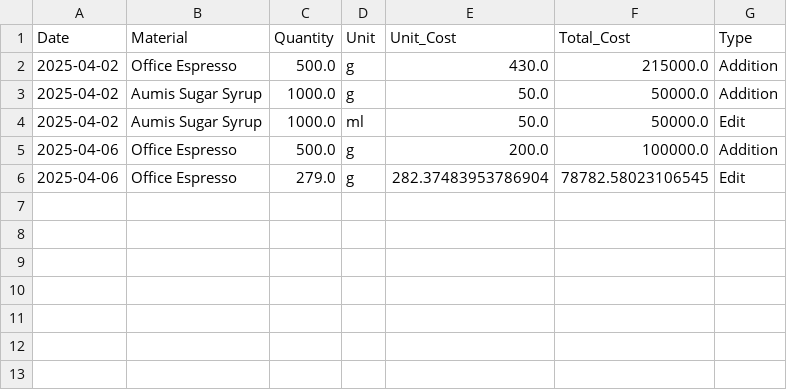
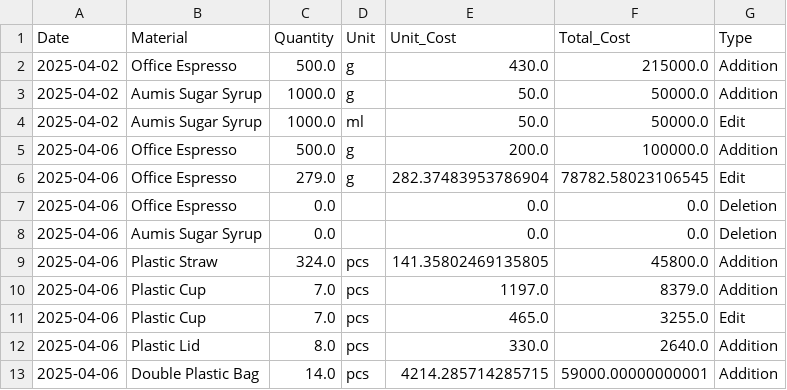
Before and after one commit to johnha912/theta-coffee-lab, a CSV file: data/inventory_transactions.csv, drawn as a sheet; the diff names each change by its address in the sheet, - before the commit and + after, or states it on an @@ line.

```diff
--- a/data/inventory_transactions.csv
+++ b/data/inventory_transactions.csv
+row 7: 2025-04-06 | Office Espresso | 0.0 |  | 0.0 | 0.0 | Deletion
+row 8: 2025-04-06 | Aumis Sugar Syrup | 0.0 |  | 0.0 | 0.0 | Deletion
+row 9: 2025-04-06 | Plastic Straw | 324.0 | pcs | 141.35802469135805 | 45800.0 | Addition
+row 10: 2025-04-06 | Plastic Cup | 7.0 | pcs | 1197.0 | 8379.0 | Addition
+row 11: 2025-04-06 | Plastic Cup | 7.0 | pcs | 465.0 | 3255.0 | Edit
+row 12: 2025-04-06 | Plastic Lid | 8.0 | pcs | 330.0 | 2640.0 | Addition
+row 13: 2025-04-06 | Double Plastic Bag | 14.0 | pcs | 4214.285714285715 | 59000.00000000001 | Addition
```
Also changed, not shown: 5 other files.
